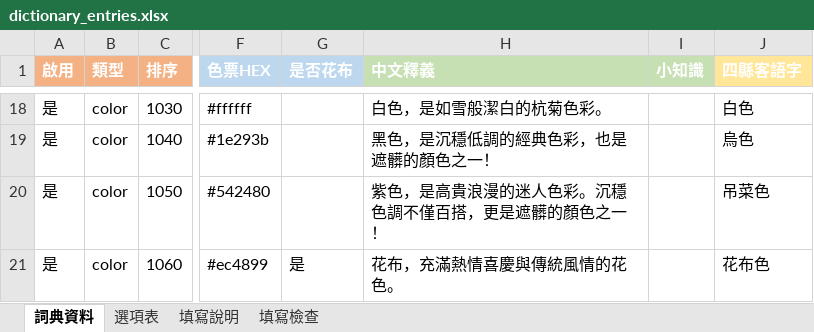
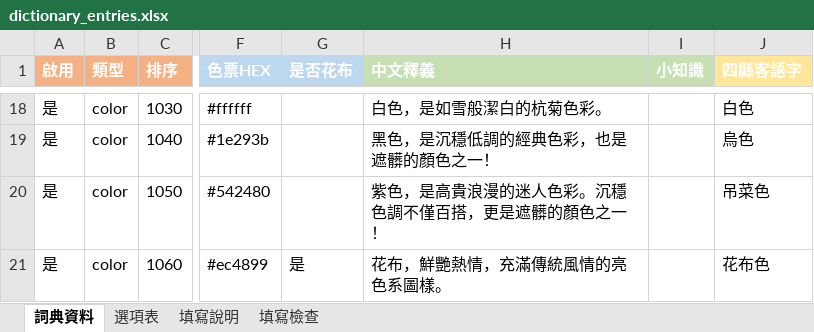
Before and after one commit to coinai55741-cyber/fukuchange-v2, an Excel workbook: data/i18n/dictionary_entries.xlsx, sheet 詞典資料, drawn as a sheet; only a part is shown, gaps mark what is left out; values as stored, in another font and other column widths than the file's, no borders; the diff names each change by its address in the sheet, - before the commit and + after, or states it on an @@ line.

```diff
--- a/data/i18n/dictionary_entries.xlsx (sheet 詞典資料)
+++ b/data/i18n/dictionary_entries.xlsx (sheet 詞典資料)
-H21 (中文釋義): 花布，充滿熱情喜慶與傳統風情的花色。
+H21 (中文釋義): 花布，鮮艷熱情，充滿傳統風情的亮色系圖樣。
```
Also changed, not shown: 8 other files.
